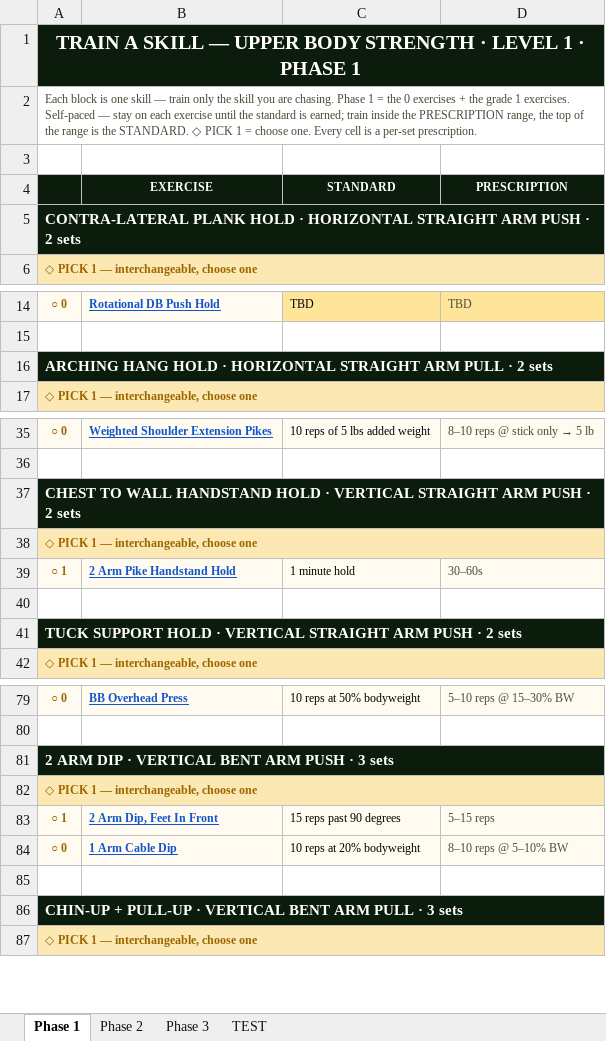
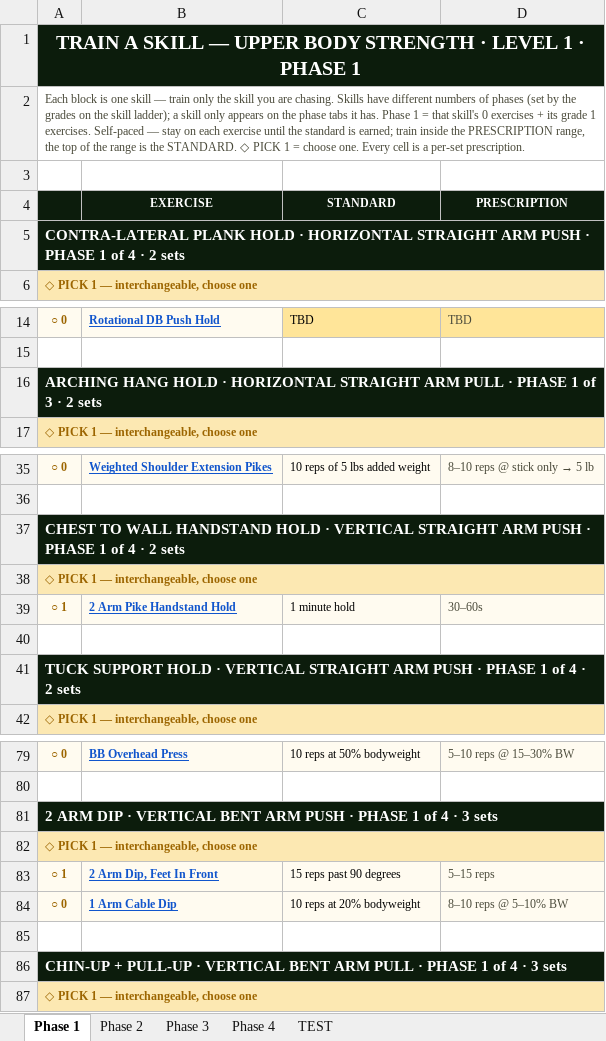
Before and after one commit to themovementgamecoach/Upper-body-Strength, an Excel workbook: Train_A_Skill/Level1_Train_A_Skill.xlsx, sheet Phase 1, drawn as a sheet; only a part is shown, gaps mark what is left out; values as stored, in another font and other column widths than the file's, no borders; the diff covers the shown part only; the diff names each change by its address in the sheet, - before the commit and + after, or states it on an @@ line.

```diff
--- a/Train_A_Skill/Level1_Train_A_Skill.xlsx (sheet Phase 1)
+++ b/Train_A_Skill/Level1_Train_A_Skill.xlsx (sheet Phase 1)
+sheet tab: Phase 4
-A2: …are chasing. Phase 1 = the 0 exercises + the grade 1…
+A2: …are chasing. Skills have different numbers of phases (set by the grades on the skill ladder); a skill only appears on the phase tabs it has. Phase 1 = that skill's 0 exercises + its grade 1…
-A5: …PUSH · 2 sets
+A5: …PUSH · PHASE 1 of 4 · 2 sets
-A16: …PULL · 2 sets
+A16: …PULL · PHASE 1 of 3 · 2 sets
-A37: …PUSH · 2 sets
+A37: …PUSH · PHASE 1 of 4 · 2 sets
-A41: …PUSH · 2 sets
+A41: …PUSH · PHASE 1 of 4 · 2 sets
-A81: …PUSH · 3 sets
+A81: …PUSH · PHASE 1 of 4 · 3 sets
-A86: …PULL · 3 sets
+A86: …PULL · PHASE 1 of 4 · 3 sets
```
Also changed, not shown: 5 edited cells elsewhere in this sheet, sheet Phase 3, sheet Phase 2, sheet TEST.
